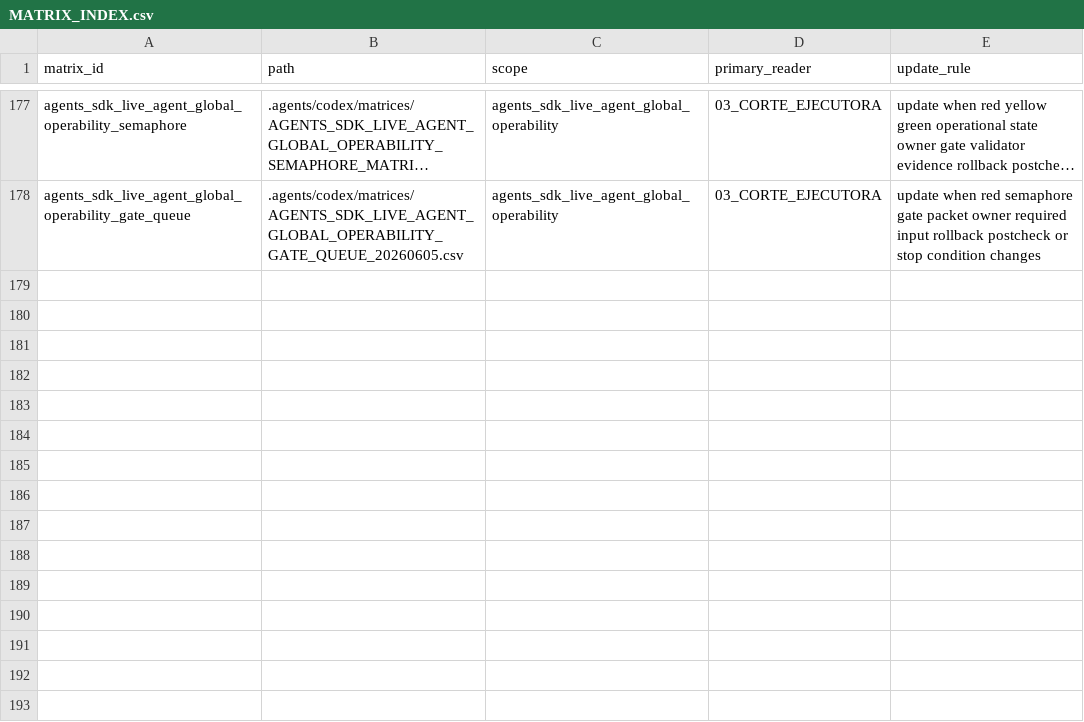
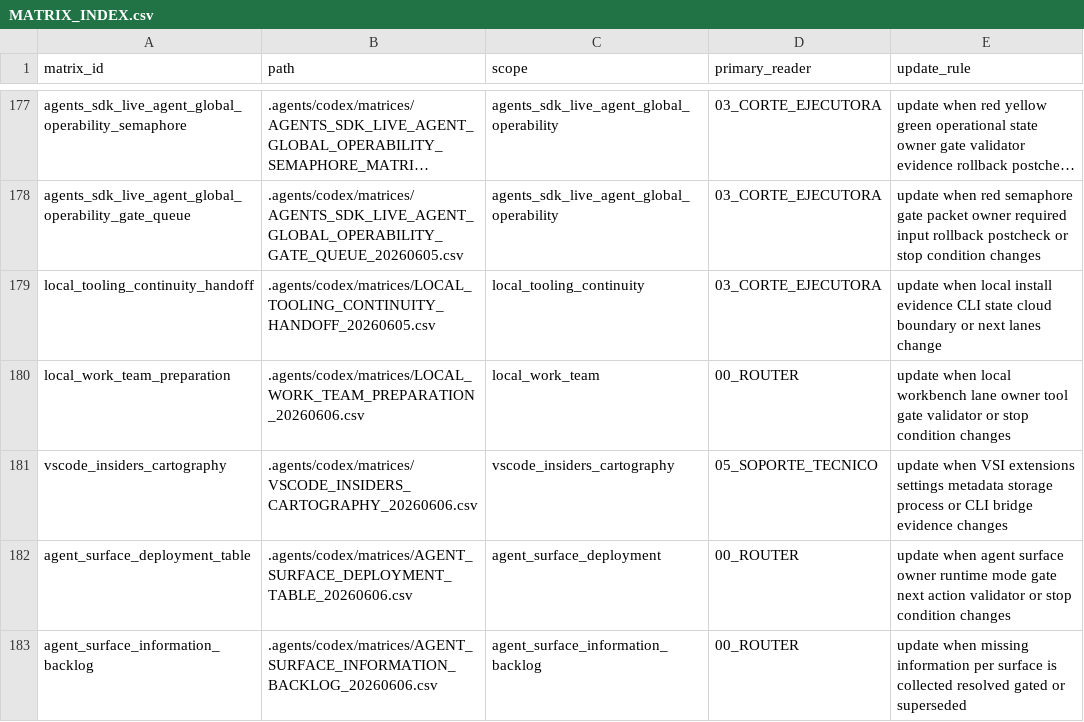
Before and after one commit to universo-rey/cabina-universal-d, a CSV file: .agents/codex/matrices/MATRIX_INDEX.csv, drawn as a sheet; only a part is shown, gaps mark what is left out; long unchanged cells end in …; the diff names each change by its address in the sheet, - before the commit and + after, or states it on an @@ line.

Commit message:
Add agent surface workbench

```diff
--- a/.agents/codex/matrices/MATRIX_INDEX.csv
+++ b/.agents/codex/matrices/MATRIX_INDEX.csv
+row 179: local_tooling_continuity_handoff | .agents/codex/matrices/LOCAL_TOOLING_CONTINUITY_HANDOFF_20260605.csv | local_tooling_continuity | 03_CORTE_EJECUTORA | update when local install evidence CLI state cloud boundary or next lanes change
+row 180: local_work_team_preparation | .agents/codex/matrices/LOCAL_WORK_TEAM_PREPARATION_20260606.csv | local_work_team | 00_ROUTER | update when local workbench lane owner tool gate validator or stop condition changes
+row 181: vscode_insiders_cartography | .agents/codex/matrices/VSCODE_INSIDERS_CARTOGRAPHY_20260606.csv | vscode_insiders_cartography | 05_SOPORTE_TECNICO | update when VSI extensions settings metadata storage process or CLI bridge evidence changes
+row 182: agent_surface_deployment_table | .agents/codex/matrices/AGENT_SURFACE_DEPLOYMENT_TABLE_20260606.csv | agent_surface_deployment | 00_ROUTER | update when agent surface owner runtime mode gate next action validator or stop condition changes
+row 183: agent_surface_information_backlog | .agents/codex/matrices/AGENT_SURFACE_INFORMATION_BACKLOG_20260606.csv | agent_surface_information_backlog | 00_ROUTER | update when missing information per surface is collected resolved gated or superseded
```
Also changed, not shown: 2 other files.
